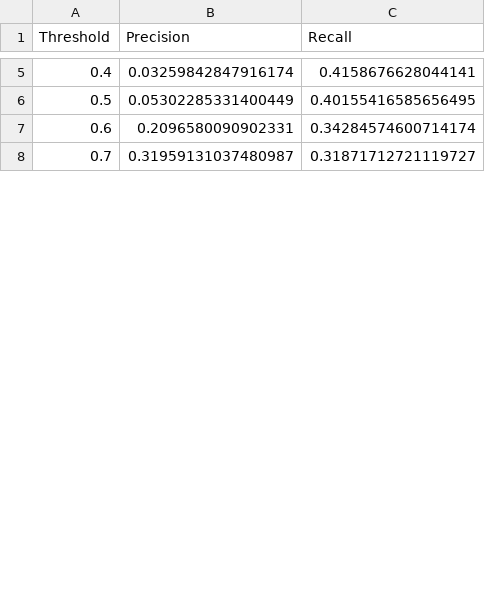
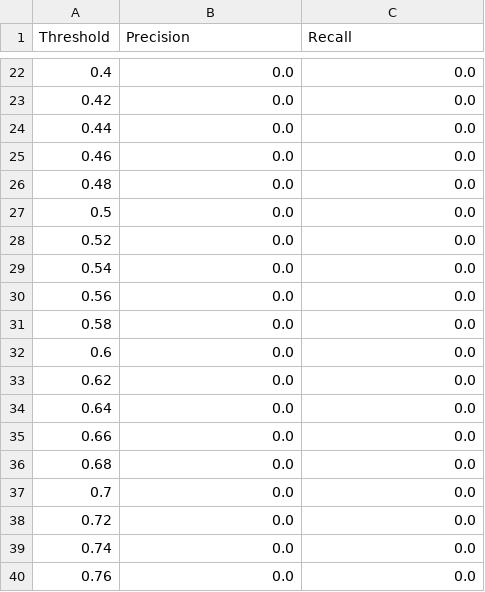
Before and after one commit to AikawaKai/BioinformaticsProject, a CSV file: results/MLP_Precision_Recall_multilabel_results_test.csv, drawn as a sheet; only a part is shown, gaps mark what is left out; the diff covers the shown part only.

```diff
--- a/results/MLP_Precision_Recall_multilabel_results_test.csv
+++ b/results/MLP_Precision_Recall_multilabel_results_test.csv
@@ -5,4 +22,19 @@ Threshold,Precision,Recall
-0.4,0.03259842847916174,0.4158676628044141
-0.5,0.05302285331400449,0.40155416585656495
-0.6,0.2096580090902331,0.34284574600714174
-0.7,0.31959131037480987,0.31871712721119727
+0.4,0.0,0.0
+0.42,0.0,0.0
+0.44,0.0,0.0
+0.46,0.0,0.0
+0.48,0.0,0.0
+0.5,0.0,0.0
+0.52,0.0,0.0
+0.54,0.0,0.0
+0.56,0.0,0.0
+0.58,0.0,0.0
+0.6,0.0,0.0
+0.62,0.0,0.0
+0.64,0.0,0.0
+0.66,0.0,0.0
+0.68,0.0,0.0
+0.7,0.0,0.0
+0.72,0.0,0.0
+0.74,0.0,0.0
+0.76,0.0,0.0
```
Also changed, not shown: 27 added rows and 10 edited cells elsewhere in this file, results/MLP_AUC_results_test.csv, 1 other file.
